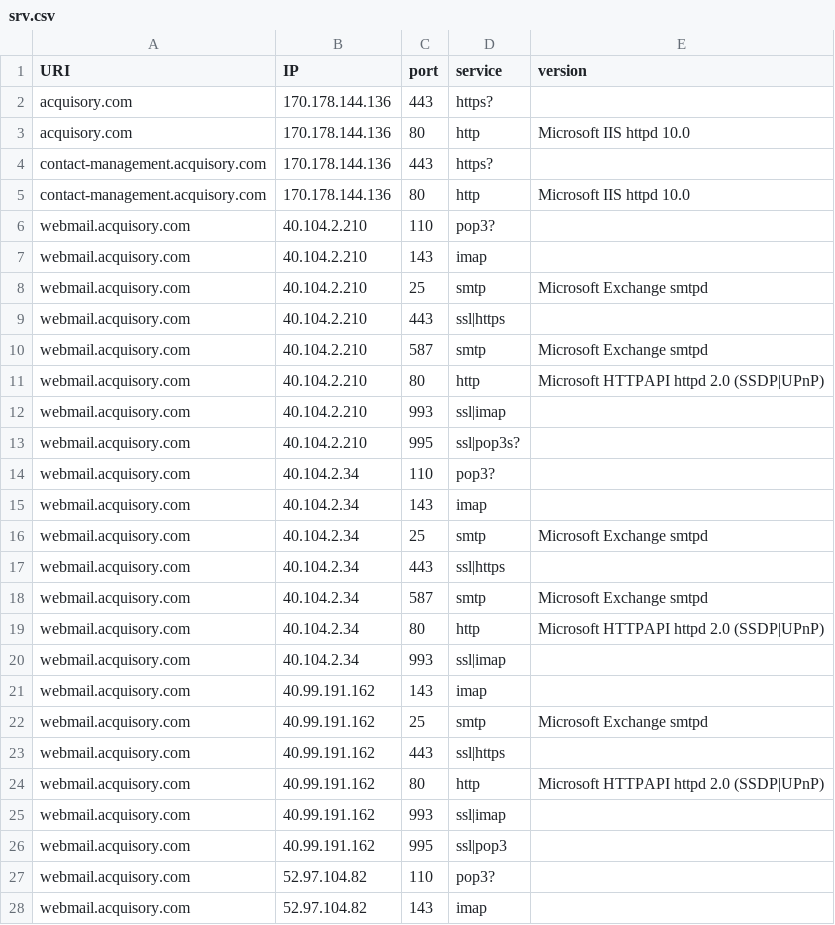
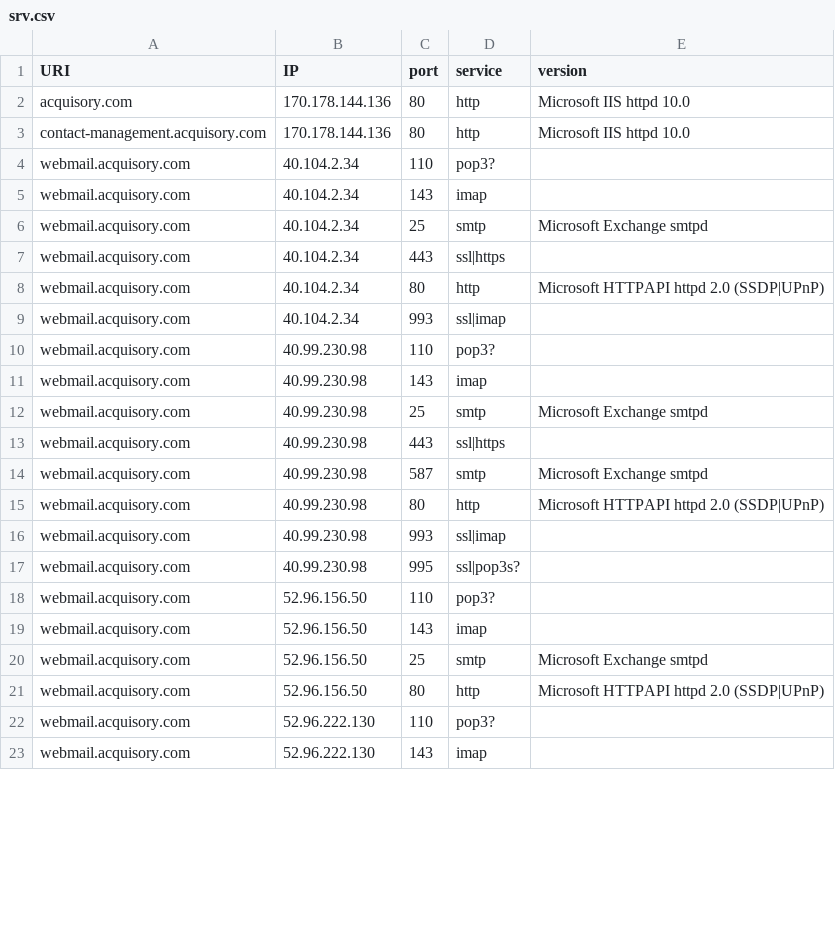
Before and after one commit to ayushmanchhabra/hacking, a CSV file: tools/bugbounty/targets/acquisory.com/srv.csv, drawn as a sheet; only a part is shown; the diff covers the shown part only.

```diff
--- a/tools/bugbounty/targets/acquisory.com/srv.csv
+++ b/tools/bugbounty/targets/acquisory.com/srv.csv
@@ -1,14 +1,4 @@
 URI,IP,port,service,version
-acquisory.com,170.178.144.136,443,https?,""
 acquisory.com,170.178.144.136,80,http,"Microsoft IIS httpd 10.0"
-contact-management.acquisory.com,170.178.144.136,443,https?,""
 contact-management.acquisory.com,170.178.144.136,80,http,"Microsoft IIS httpd 10.0"
-webmail.acquisory.com,40.104.2.210,110,pop3?,""
-webmail.acquisory.com,40.104.2.210,143,imap,""
-webmail.acquisory.com,40.104.2.210,25,smtp,"Microsoft Exchange smtpd"
-webmail.acquisory.com,40.104.2.210,443,ssl|https,""
-webmail.acquisory.com,40.104.2.210,587,smtp,"Microsoft Exchange smtpd"
-webmail.acquisory.com,40.104.2.210,80,http,"Microsoft HTTPAPI httpd 2.0 (SSDP|UPnP)"
-webmail.acquisory.com,40.104.2.210,993,ssl|imap,""
-webmail.acquisory.com,40.104.2.210,995,ssl|pop3s?,""
 webmail.acquisory.com,40.104.2.34,110,pop3?,""
@@ -17,12 +7,17 @@ webmail.acquisory.com,40.104.2.34,25,smtp,"Microsoft Exchange smtpd"
 webmail.acquisory.com,40.104.2.34,443,ssl|https,""
-webmail.acquisory.com,40.104.2.34,587,smtp,"Microsoft Exchange smtpd"
 webmail.acquisory.com,40.104.2.34,80,http,"Microsoft HTTPAPI httpd 2.0 (SSDP|UPnP)"
 webmail.acquisory.com,40.104.2.34,993,ssl|imap,""
-webmail.acquisory.com,40.99.191.162,143,imap,""
-webmail.acquisory.com,40.99.191.162,25,smtp,"Microsoft Exchange smtpd"
-webmail.acquisory.com,40.99.191.162,443,ssl|https,""
-webmail.acquisory.com,40.99.191.162,80,http,"Microsoft HTTPAPI httpd 2.0 (SSDP|UPnP)"
-webmail.acquisory.com,40.99.191.162,993,ssl|imap,""
-webmail.acquisory.com,40.99.191.162,995,ssl|pop3,""
-webmail.acquisory.com,52.97.104.82,110,pop3?,""
-webmail.acquisory.com,52.97.104.82,143,imap,""
+webmail.acquisory.com,40.99.230.98,110,pop3?,""
+webmail.acquisory.com,40.99.230.98,143,imap,""
+webmail.acquisory.com,40.99.230.98,25,smtp,"Microsoft Exchange smtpd"
+webmail.acquisory.com,40.99.230.98,443,ssl|https,""
+webmail.acquisory.com,40.99.230.98,587,smtp,"Microsoft Exchange smtpd"
+webmail.acquisory.com,40.99.230.98,80,http,"Microsoft HTTPAPI httpd 2.0 (SSDP|UPnP)"
+webmail.acquisory.com,40.99.230.98,993,ssl|imap,""
+webmail.acquisory.com,40.99.230.98,995,ssl|pop3s?,""
+webmail.acquisory.com,52.96.156.50,110,pop3?,""
+webmail.acquisory.com,52.96.156.50,143,imap,""
+webmail.acquisory.com,52.96.156.50,25,smtp,"Microsoft Exchange smtpd"
+webmail.acquisory.com,52.96.156.50,80,http,"Microsoft HTTPAPI httpd 2.0 (SSDP|UPnP)"
+webmail.acquisory.com,52.96.222.130,110,pop3?,""
+webmail.acquisory.com,52.96.222.130,143,imap,""
```
Also changed, not shown: 2 removed rows and 4 edited cells elsewhere in this file, tools/bugbounty/targets/acquisory.com/dns.csv, tools/bugbounty/targets/acquisory.com/ipdr.csv, 8 other files.
